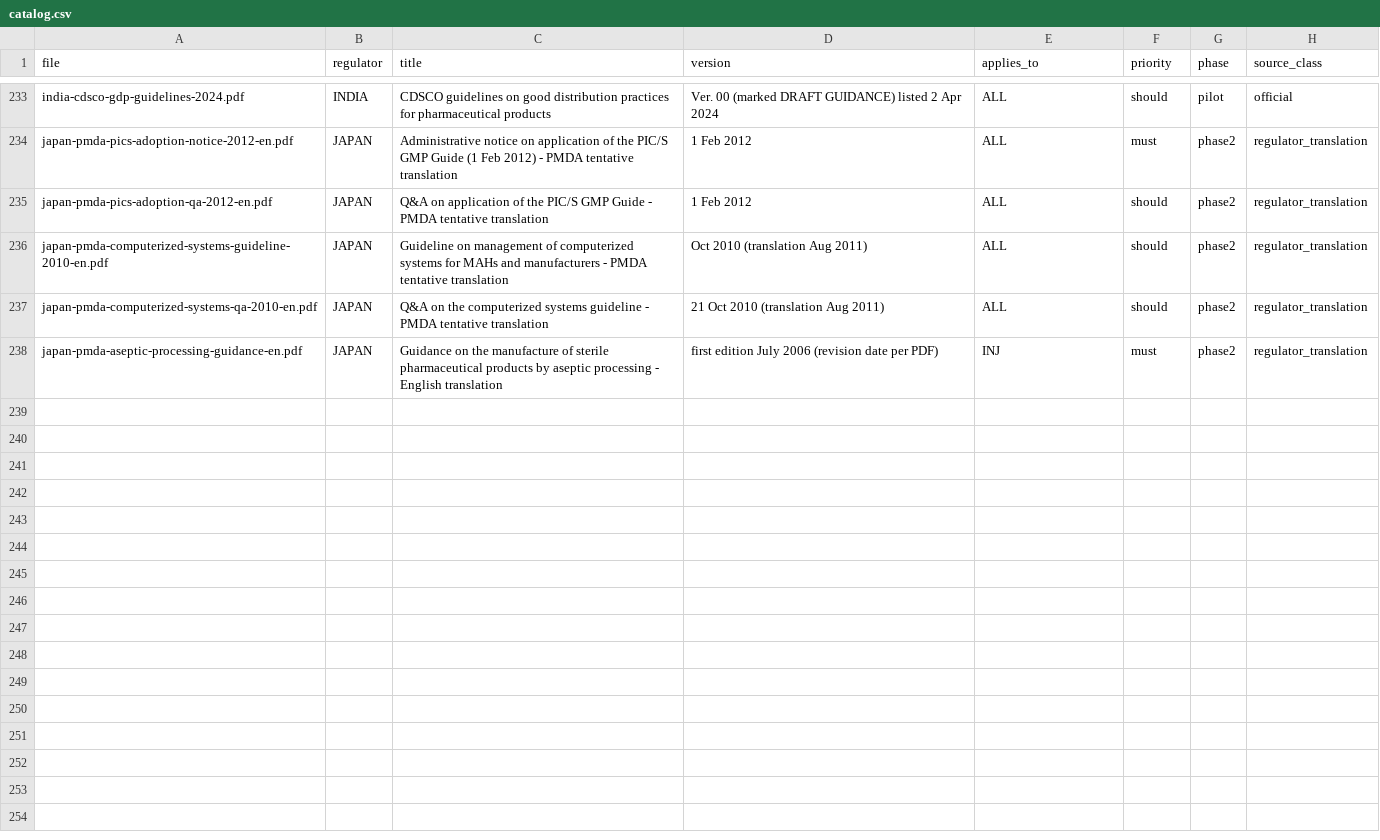
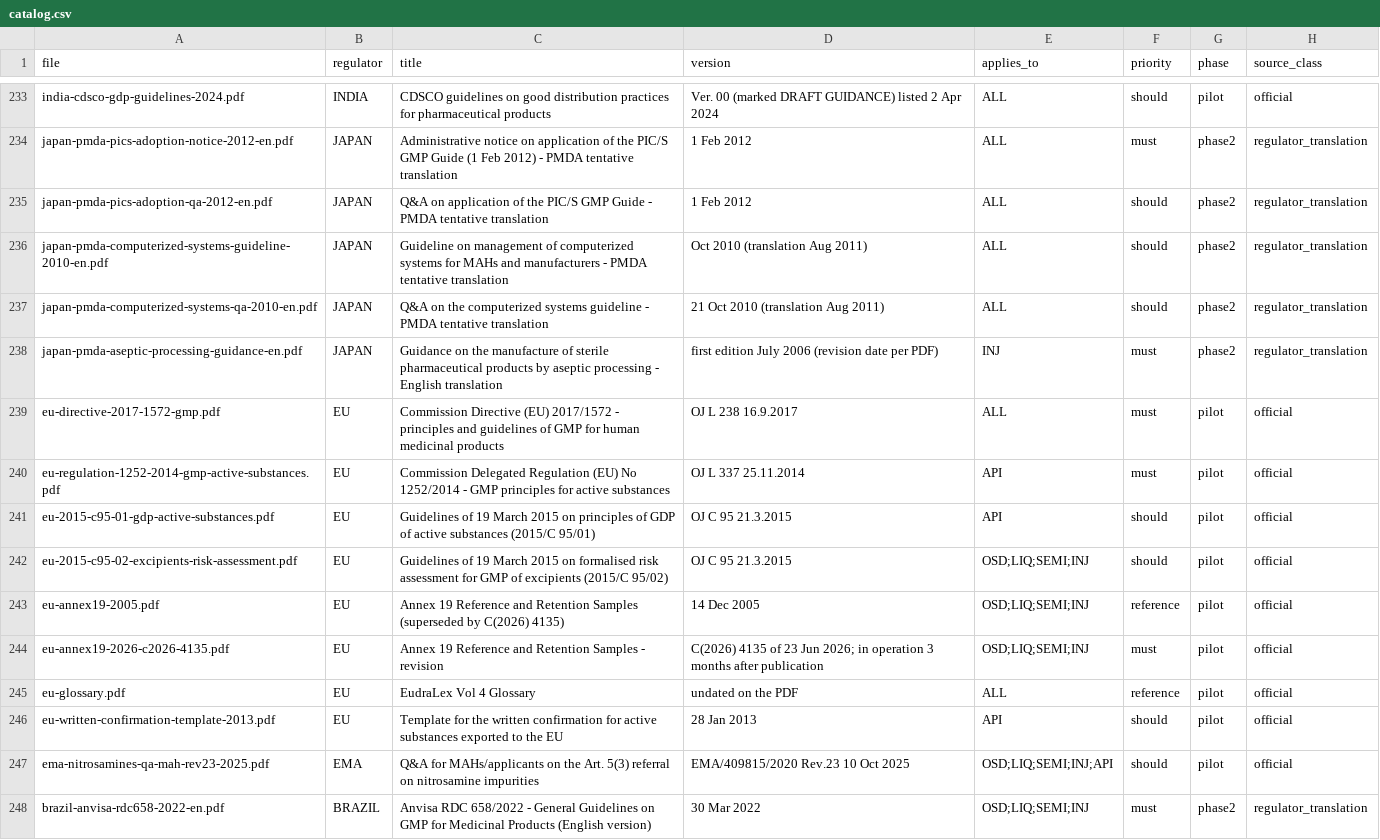
Before and after one commit to maglesT/audit-insp-syste, a CSV file: sources/catalog.csv, drawn as a sheet; only a part is shown, gaps mark what is left out; the diff names each change by its address in the sheet, - before the commit and + after, or states it on an @@ line.

```diff
--- a/sources/catalog.csv
+++ b/sources/catalog.csv
+row 239: eu-directive-2017-1572-gmp.pdf | EU | Commission Directive (EU) 2017/1572 - principles and guidelines of GMP for human medicinal products | OJ L 238 16.9.2017 | ALL | must | pilot | official
+row 240: eu-regulation-1252-2014-gmp-active-substances.pdf | EU | Commission Delegated Regulation (EU) No 1252/2014 - GMP principles for active substances | OJ L 337 25.11.2014 | API | must | pilot | official
+row 241: eu-2015-c95-01-gdp-active-substances.pdf | EU | Guidelines of 19 March 2015 on principles of GDP of active substances (2015/C 95/01) | OJ C 95 21.3.2015 | API | should | pilot | official
+row 242: eu-2015-c95-02-excipients-risk-assessment.pdf | EU | Guidelines of 19 March 2015 on formalised risk assessment for GMP of excipients (2015/C 95/02) | OJ C 95 21.3.2015 | OSD;LIQ;SEMI;INJ | should | pilot | official
+row 243: eu-annex19-2005.pdf | EU | Annex 19 Reference and Retention Samples (superseded by C(2026) 4135) | 14 Dec 2005 | OSD;LIQ;SEMI;INJ | reference | pilot | official
+row 244: eu-annex19-2026-c2026-4135.pdf | EU | Annex 19 Reference and Retention Samples - revision | C(2026) 4135 of 23 Jun 2026; in operation 3 months after publication | OSD;LIQ;SEMI;INJ | must | pilot | official
+row 245: eu-glossary.pdf | EU | EudraLex Vol 4 Glossary | undated on the PDF | ALL | reference | pilot | official
+row 246: eu-written-confirmation-template-2013.pdf | EU | Template for the written confirmation for active substances exported to the EU | 28 Jan 2013 | API | should | pilot | official
+row 247: ema-nitrosamines-qa-mah-rev23-2025.pdf | EMA | Q&A for MAHs/applicants on the Art. 5(3) referral on nitrosamine impurities | EMA/409815/2020 Rev.23 10 Oct 2025 | OSD;LIQ;SEMI;INJ;API | should | pilot | official
+row 248: brazil-anvisa-rdc658-2022-en.pdf | BRAZIL | Anvisa RDC 658/2022 - General Guidelines on GMP for Medicinal Products (English version) | 30 Mar 2022 | OSD;LIQ;SEMI;INJ | must | phase2 | regulator_translation
```
Also changed, not shown: sources/inventory.csv, sources/missing.tsv, 16 other files.
